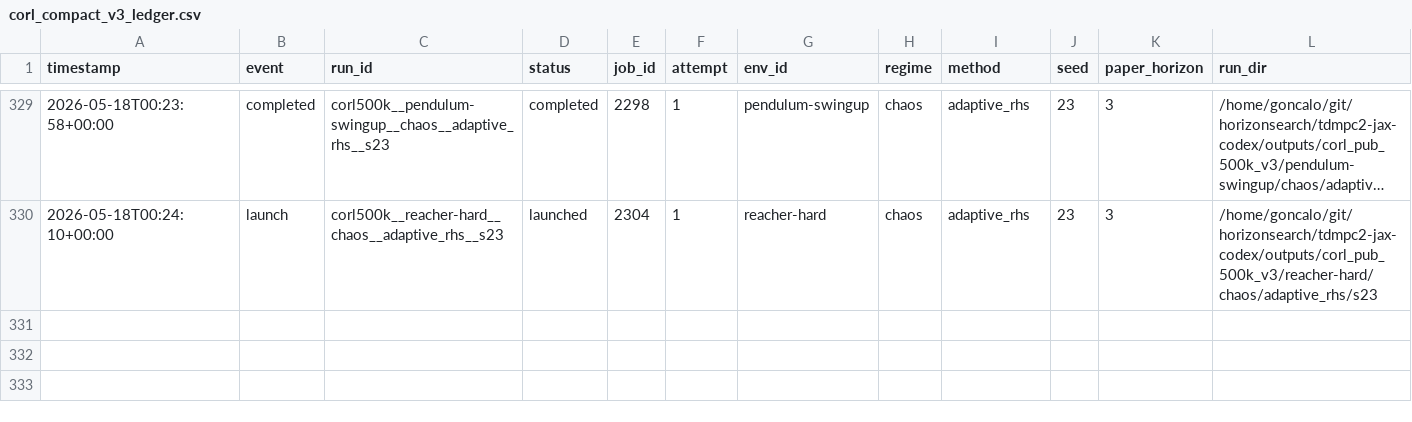
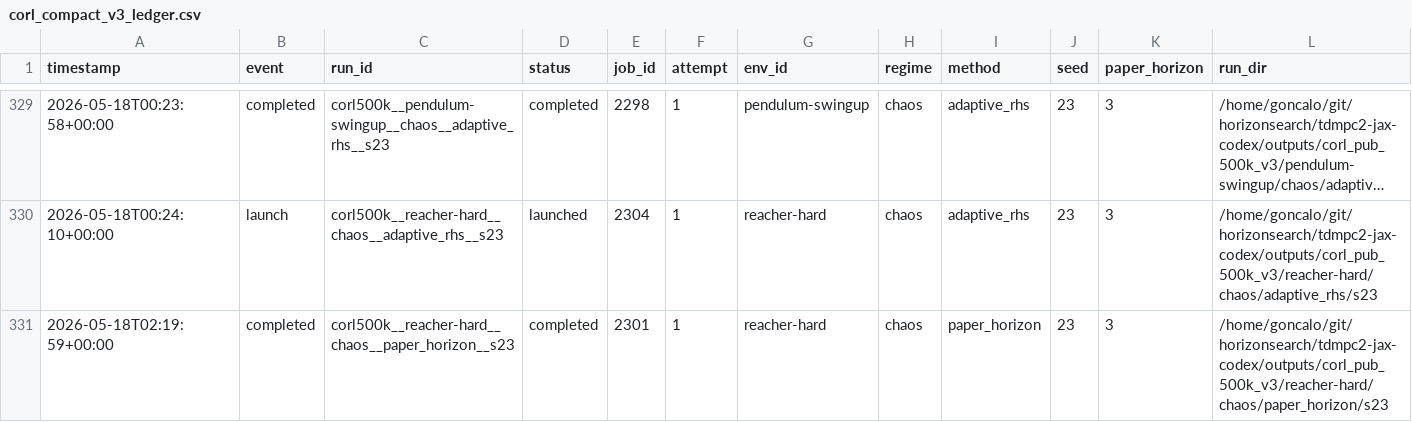
Before and after one commit to gguiomar/tdmpc2-jax, a CSV file: experiments/corl_compact_v3_ledger.csv, drawn as a sheet; only a part is shown, gaps mark what is left out; long unchanged cells end in …; rows hold the shown columns only; the diff names each change by its address in the sheet, - before the commit and + after, or states it on an @@ line.

Commit message:
Steward update: record terminal job results

```diff
--- a/experiments/corl_compact_v3_ledger.csv
+++ b/experiments/corl_compact_v3_ledger.csv
+row 331: 2026-05-18T02:19:59+00:00 | completed | corl500k__reacher-hard__chaos__paper_horizon__s23 | completed | 2301 | 1 | reacher-hard | chaos | paper_horizon | 23 | 3 | /home/goncalo/git/horizonsearch/tdmpc2-jax-codex/outputs/corl_pub_500k_v3/reacher-hard/chaos/paper_horizon/s23
```
